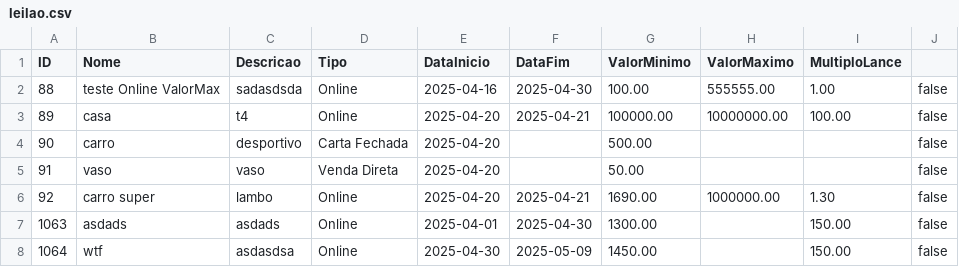
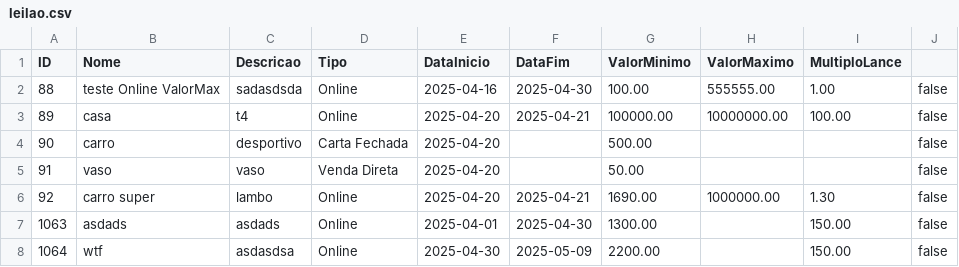
Before and after one commit to pedropinto25/LP2, a CSV file: LP2/src/main/java/com/lp2/lp2/Util/leilao.csv, drawn as a sheet.

```diff
--- a/LP2/src/main/java/com/lp2/lp2/Util/leilao.csv
+++ b/LP2/src/main/java/com/lp2/lp2/Util/leilao.csv
@@ -7,2 +7,2 @@ ID,Nome,Descricao,Tipo,DataInicio,DataFim,ValorMinimo,ValorMaximo,MultiploLance
 1063,asdads,asdads,Online,2025-04-01,2025-04-30,1300.00,,150.00,false
-1064,wtf,asdasdsa,Online,2025-04-30,2025-05-09,1450.00,,150.00,false
+1064,wtf,asdasdsa,Online,2025-04-30,2025-05-09,2200.00,,150.00,false
```
Also changed, not shown: 5 other files.
